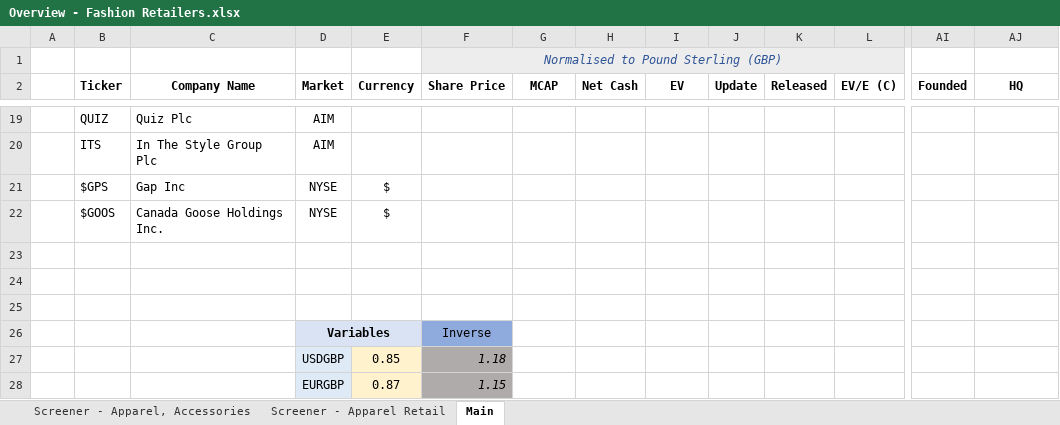
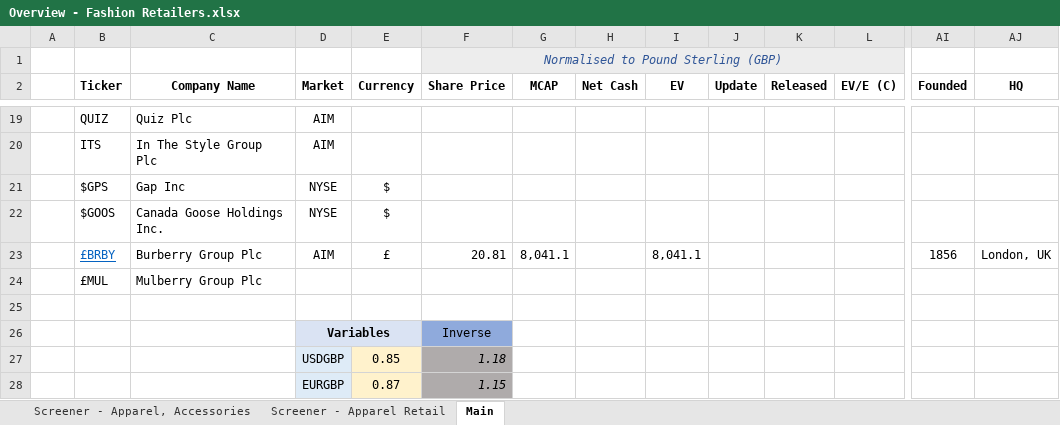
Before and after one commit to Charlie-Hill/Financial-Models, an Excel workbook: Overview - Fashion Retailers.xlsx, sheet Main, drawn as a sheet; only a part is shown, gaps mark what is left out; values as stored, in another font and other column widths than the file's, no borders; rows hold the shown columns only; the diff names each change by its address in the sheet, - before the commit and + after, or states it on an @@ line.

Commit message:
Create empty £BRBY model

```diff
--- a/Overview - Fashion Retailers.xlsx (sheet Main)
+++ b/Overview - Fashion Retailers.xlsx (sheet Main)
-row 23: (empty)
+row 23:  | £BRBY | Burberry Group Plc | AIM | £ | 20.81 | 8,041.1 |  | 8,041.1 |  |  |  | 1856 | London, UK
-row 24: (empty)
+row 24:  | £MUL | Mulberry Group Plc
```
Also changed, not shown: 1 other file.
